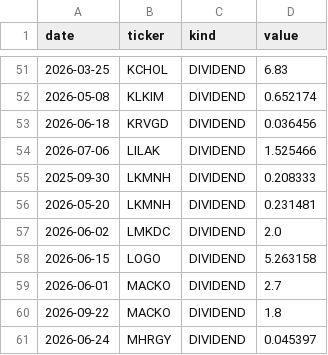
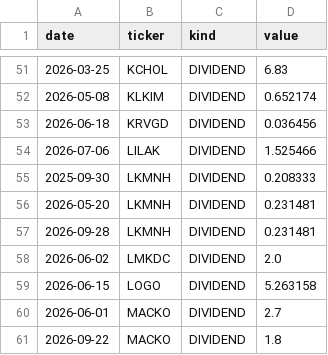
Before and after one commit to zxc28tarik/TOTAL-RASYO-HESAPLAYICI, a CSV file: data/paper_portfolio_v1/actions.csv, drawn as a sheet; only a part is shown, gaps mark what is left out; the shorter side is filled out with more unchanged rows.

```diff
--- a/data/paper_portfolio_v1/actions.csv
+++ b/data/paper_portfolio_v1/actions.csv
@@ -56,2 +56,3 @@ date,ticker,kind,value
 2026-05-20,LKMNH,DIVIDEND,0.231481
+2026-09-28,LKMNH,DIVIDEND,0.231481
 2026-06-02,LMKDC,DIVIDEND,2.0
```
Also changed, not shown: data/paper_portfolio_v1/prices.csv, 4 other files.
